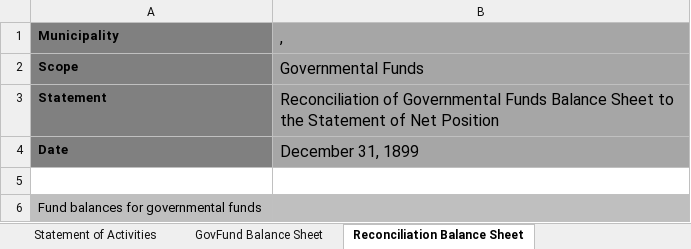
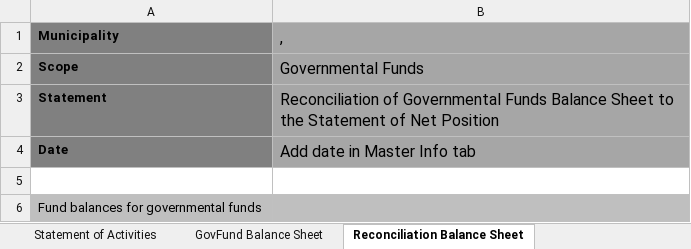
Before and after one commit to closup/process-xbrl, an Excel workbook: app/static/input_files/ACFR_template.xlsx, sheet Reconciliation Balance Sheet, drawn as a sheet; only a part is shown; values as stored, in another font and other column widths than the file's, no borders; conditional formats not drawn; the diff names each change by its address in the sheet, - before the commit and + after, or states it on an @@ line.

```diff
--- a/app/static/input_files/ACFR_template.xlsx (sheet Reconciliation Balance Sheet)
+++ b/app/static/input_files/ACFR_template.xlsx (sheet Reconciliation Balance Sheet)
-B4 (,): December 31, 1899
+B4 (,): Add date in Master Info tab
```
Also changed, not shown: sheet Reconciliation of Rev Exp, sheet GovFund Balance Sheet, sheet GovFund Stmt of Rev Exp and Chg, sheet PropFund Stmt of Rev Exp and Ch, sheet Prop Fund Cash Flows, sheet Statement of Activities, 1 more sheet, formulas that keep their value.
